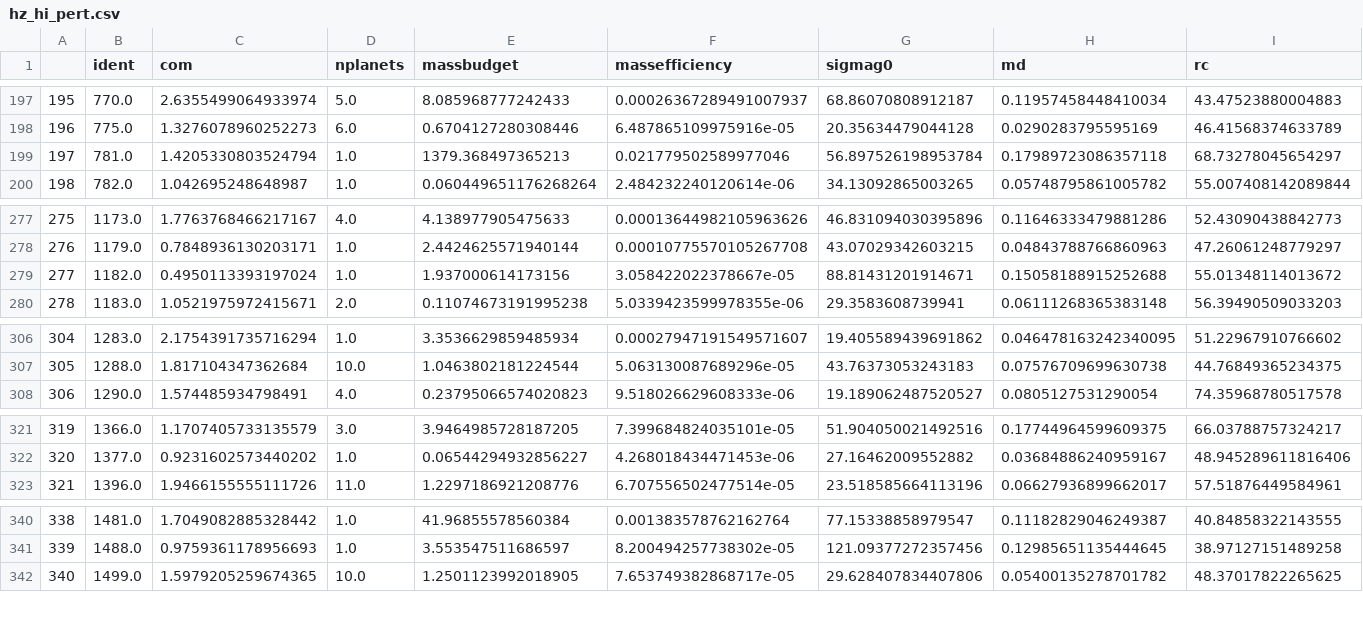
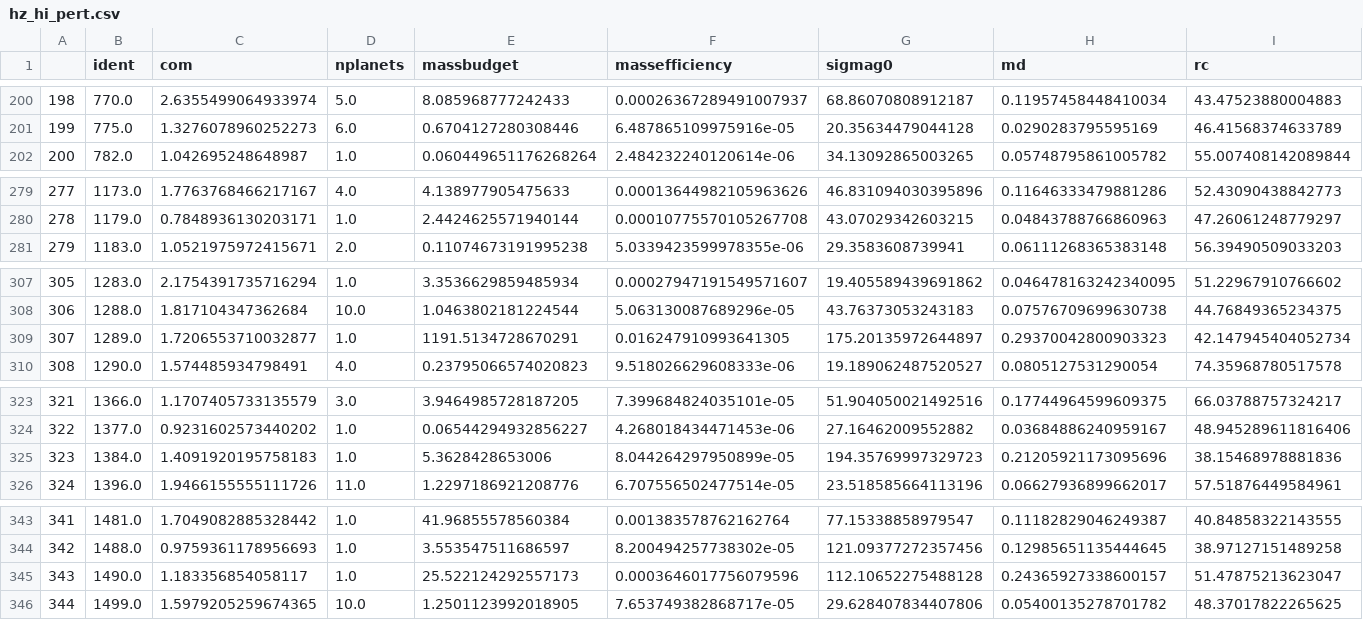
Before and after one commit to saint-germain/population_synthesis, a CSV file: prep/hz_hi_pert.csv, drawn as a sheet; only a part is shown, gaps mark what is left out; removed rows and columns are numbered as before the commit, all else as after; rows hold the shown columns only; the diff covers the shown part only; the diff names each change by its address in the sheet, - before the commit and + after, or states it on an @@ line.

```diff
--- a/prep/hz_hi_pert.csv
+++ b/prep/hz_hi_pert.csv
@@ column A renumbered from row 4 down @@
-row 199: 197 | 781.0 | 1.4205330803524794 | 1.0 | 1379.368497365213 | 0.021779502589977046 | 56.897526198953784 | 0.17989723086357118 | 68.73278045654297
-row 279: 277 | 1182.0 | 0.4950113393197024 | 1.0 | 1.937000614173156 | 3.058422022378667e-05 | 88.81431201914671 | 0.15058188915252688 | 55.01348114013672
+row 309: 307 | 1289.0 | 1.7206553710032877 | 1.0 | 1191.5134728670291 | 0.016247910993641305 | 175.20135972644897 | 0.29370042800903323 | 42.147945404052734
+row 325: 323 | 1384.0 | 1.4091920195758183 | 1.0 | 5.3628428653006 | 8.044264297950899e-05 | 194.35769997329723 | 0.21205921173095696 | 38.15468978881836
+row 345: 343 | 1490.0 | 1.183356854058117 | 1.0 | 25.522124292557173 | 0.0003646017756079596 | 112.10652275488128 | 0.24365927338600157 | 51.47875213623047
```
Also changed, not shown: 5 added rows and 2 removed rows elsewhere in this file, prep/hz_lo_pert.csv, prep/hz_no_pert.csv, 3 other files.
